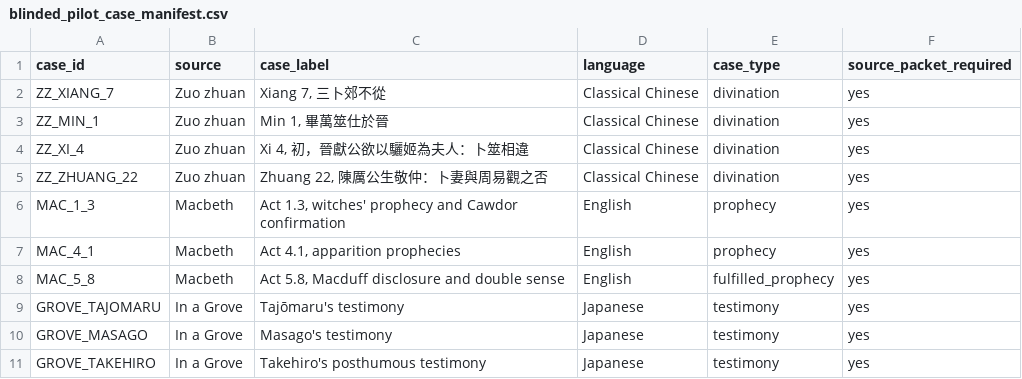
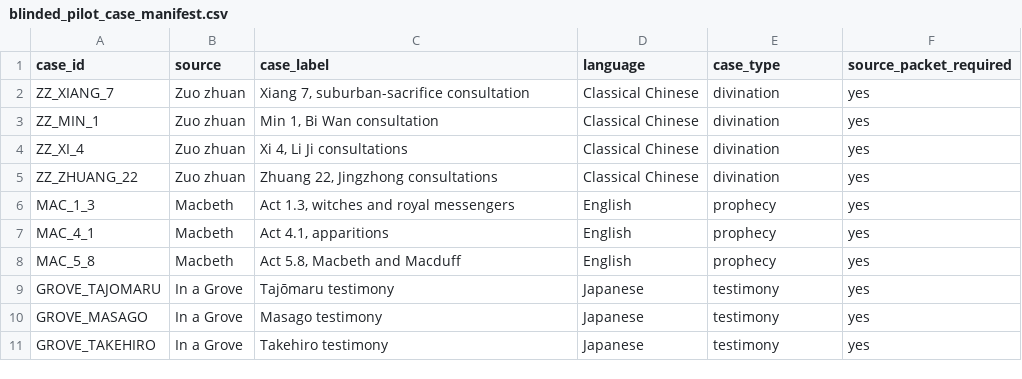
Before and after one commit to ZhijiWang/TRIM, a CSV file: data/blinded_pilot_case_manifest.csv, drawn as a sheet.

Commit message:
data: neutralize blinded pilot metadata

```diff
--- a/data/blinded_pilot_case_manifest.csv
+++ b/data/blinded_pilot_case_manifest.csv
@@ -1,11 +1,11 @@
 case_id,source,case_label,language,case_type,source_packet_required
-ZZ_XIANG_7,Zuo zhuan,"Xiang 7, 三卜郊不從",Classical Chinese,divination,yes
-ZZ_MIN_1,Zuo zhuan,"Min 1, 畢萬筮仕於晉",Classical Chinese,divination,yes
-ZZ_XI_4,Zuo zhuan,"Xi 4, 初，晉獻公欲以驪姬為夫人：卜筮相違",Classical Chinese,divination,yes
-ZZ_ZHUANG_22,Zuo zhuan,"Zhuang 22, 陳厲公生敬仲：卜妻與周易觀之否",Classical Chinese,divination,yes
-MAC_1_3,Macbeth,"Act 1.3, witches' prophecy and Cawdor confirmation",English,prophecy,yes
-MAC_4_1,Macbeth,"Act 4.1, apparition prophecies",English,prophecy,yes
-MAC_5_8,Macbeth,"Act 5.8, Macduff disclosure and double sense",English,fulfilled_prophecy,yes
-GROVE_TAJOMARU,In a Grove,Tajōmaru's testimony,Japanese,testimony,yes
-GROVE_MASAGO,In a Grove,Masago's testimony,Japanese,testimony,yes
-GROVE_TAKEHIRO,In a Grove,Takehiro's posthumous testimony,Japanese,testimony,yes
+ZZ_XIANG_7,Zuo zhuan,"Xiang 7, suburban-sacrifice consultation",Classical Chinese,divination,yes
+ZZ_MIN_1,Zuo zhuan,"Min 1, Bi Wan consultation",Classical Chinese,divination,yes
+ZZ_XI_4,Zuo zhuan,"Xi 4, Li Ji consultations",Classical Chinese,divination,yes
+ZZ_ZHUANG_22,Zuo zhuan,"Zhuang 22, Jingzhong consultations",Classical Chinese,divination,yes
+MAC_1_3,Macbeth,"Act 1.3, witches and royal messengers",English,prophecy,yes
+MAC_4_1,Macbeth,"Act 4.1, apparitions",English,prophecy,yes
+MAC_5_8,Macbeth,"Act 5.8, Macbeth and Macduff",English,prophecy,yes
+GROVE_TAJOMARU,In a Grove,Tajōmaru testimony,Japanese,testimony,yes
+GROVE_MASAGO,In a Grove,Masago testimony,Japanese,testimony,yes
+GROVE_TAKEHIRO,In a Grove,Takehiro testimony,Japanese,testimony,yes
```
